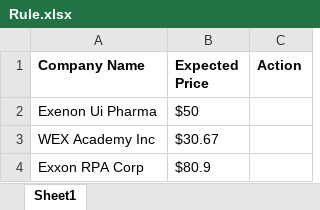
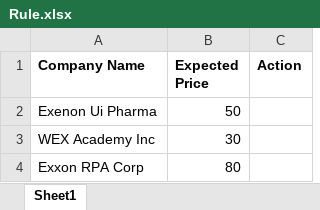
Before and after one commit to 2113971/Stock-Broker, an Excel workbook: Rule.xlsx, sheet Sheet1, drawn as a sheet; values as stored, in another font and other column widths than the file's, no borders; the diff names each change by its address in the sheet, - before the commit and + after, or states it on an @@ line.

```diff
--- a/Rule.xlsx (sheet Sheet1)
+++ b/Rule.xlsx (sheet Sheet1)
-B2 (Expected Price): $50
+B2 (Expected Price): 50
-B3 (Expected Price): $30.67
+B3 (Expected Price): 30
-B4 (Expected Price): $80.9
+B4 (Expected Price): 80
```
Also changed, not shown: 1 other file.
